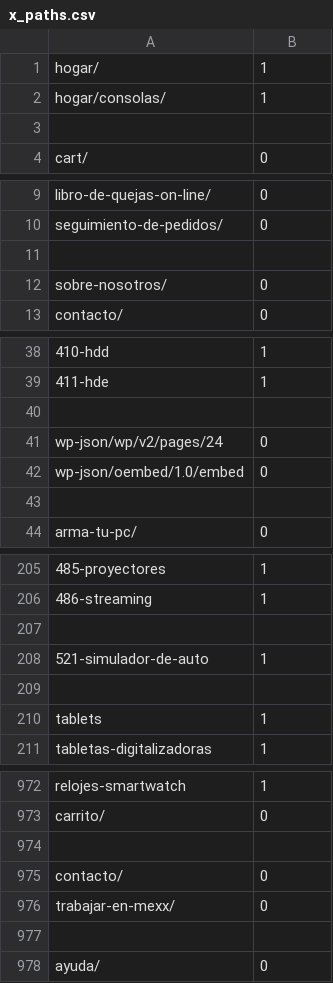
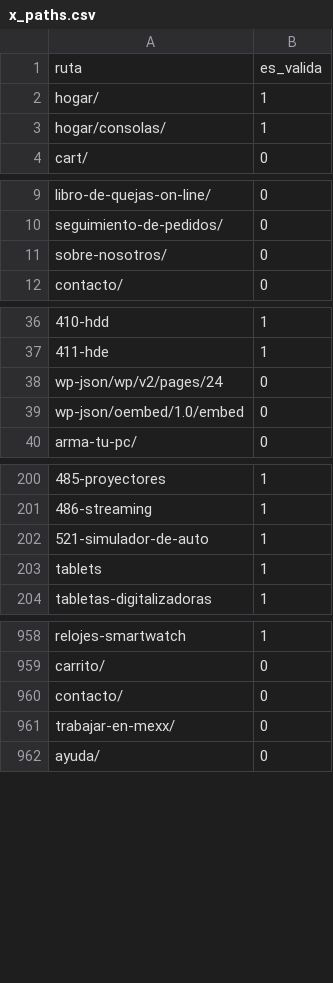
Before and after one commit to AikePetunia/AAS-backend, a CSV file: src/scraping/filtering-ai/data/x_paths.csv, drawn as a sheet; only a part is shown, gaps mark what is left out; the diff covers the shown part only.

```diff
--- a/src/scraping/filtering-ai/data/x_paths.csv
+++ b/src/scraping/filtering-ai/data/x_paths.csv
@@ -1,4 +1,4 @@
+ruta,es_valida
 "hogar/",1
 "hogar/consolas/",1
-
 "cart/",0
@@ -10,3 +10,2 @@
 "seguimiento-de-pedidos/",0
-
 "sobre-nosotros/",0
@@ -39,6 +37,4 @@
 "411-hde",1
-
 "wp-json/wp/v2/pages/24",0
 "wp-json/oembed/1.0/embed",0
-
 "arma-tu-pc/",0
@@ -206,5 +201,3 @@
 "486-streaming",1
-
 "521-simulador-de-auto",1
-
 "tablets",1
@@ -973,6 +959,4 @@
 "carrito/",0
-
 "contacto/",0
 "trabajar-en-mexx/",0
-
 "ayuda/",0
```
Also changed, not shown: 10 removed rows elsewhere in this file, src/scraping/filtering-ai/data/badData/pathsBad.csv, src/scraping/filtering-ai/data/fineData/pathsFine.csv, 8 other files.
